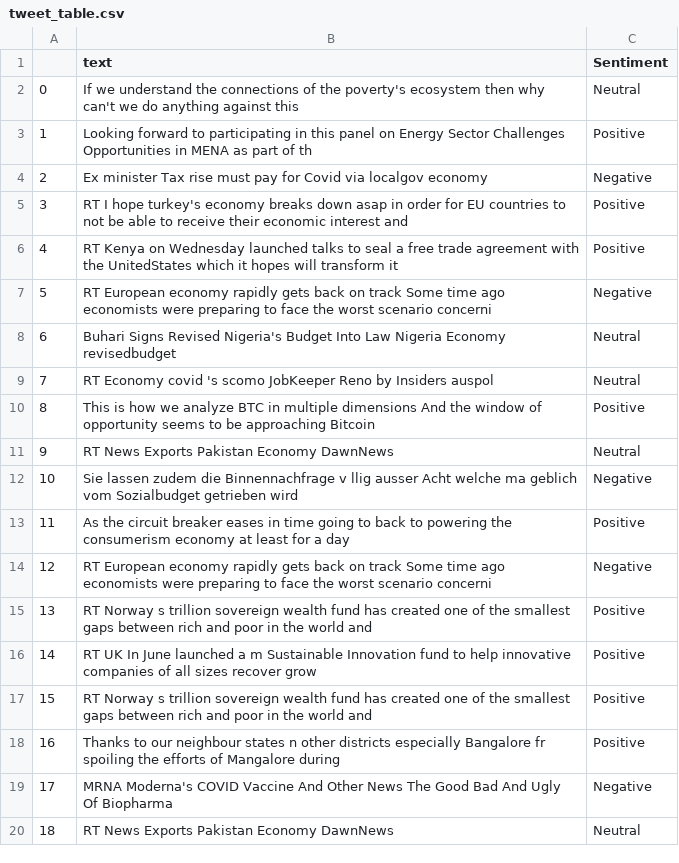
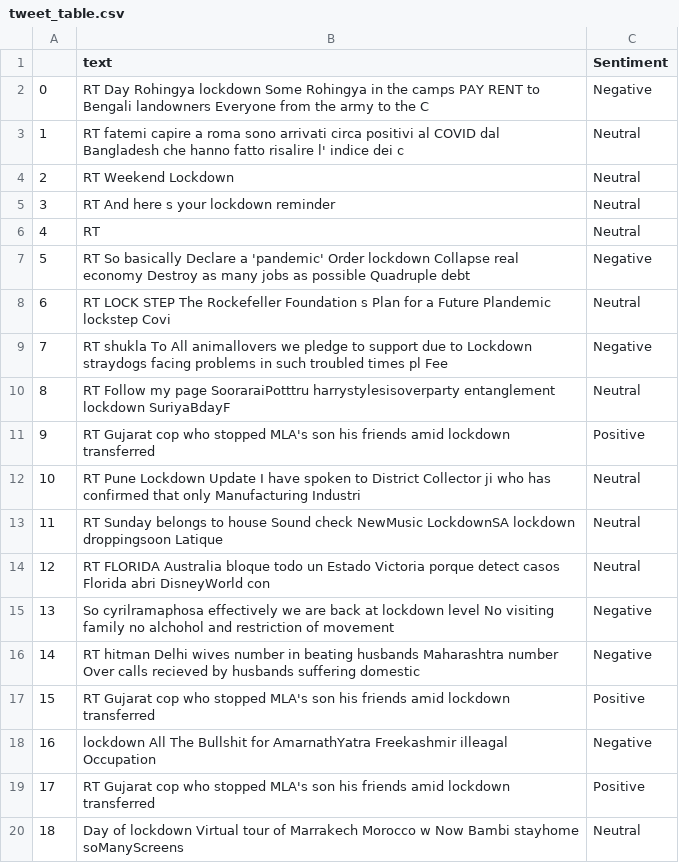
Before and after one commit to SmartPracticeschool/SBSPS-Challenge-2606-Sentiment-Analysis-of-COVID-19-Tweets-Visualization-Dashboard, a CSV file: public/tweet_table.csv, drawn as a sheet; only a part is shown; the diff covers the shown part only.

```diff
--- a/public/tweet_table.csv
+++ b/public/tweet_table.csv
@@ -1,20 +1,20 @@
 ,text,Sentiment
-0,If we understand the connections of the poverty's ecosystem then why can't we do anything against this,Neutral
-1,Looking forward to participating in this panel on Energy Sector Challenges Opportunities in MENA as part of th,Positive
-2,Ex minister Tax rise must pay for Covid via localgov economy,Negative
-3,RT I hope turkey's economy breaks down asap in order for EU countries to not be able to receive their economic interest and,Positive
-4,RT Kenya on Wednesday launched talks to seal a free trade agreement with the UnitedStates which it hopes will transform it,Positive
-5,RT European economy rapidly gets back on track Some time ago economists were preparing to face the worst scenario concerni,Negative
-6,Buhari Signs Revised Nigeria's Budget Into Law Nigeria Economy revisedbudget,Neutral
-7,RT Economy covid 's scomo JobKeeper Reno by Insiders auspol,Neutral
-8,This is how we analyze BTC in multiple dimensions And the window of opportunity seems to be approaching Bitcoin,Positive
-9,RT News Exports Pakistan Economy DawnNews,Neutral
-10,Sie lassen zudem die Binnennachfrage v llig ausser Acht welche ma geblich vom Sozialbudget getrieben wird,Negative
-11,As the circuit breaker eases in time going to back to powering the consumerism economy at least for a day,Positive
-12,RT European economy rapidly gets back on track Some time ago economists were preparing to face the worst scenario concerni,Negative
-13,RT Norway s trillion sovereign wealth fund has created one of the smallest gaps between rich and poor in the world and,Positive
-14,RT UK In June launched a m Sustainable Innovation fund to help innovative companies of all sizes recover grow,Positive
-15,RT Norway s trillion sovereign wealth fund has created one of the smallest gaps between rich and poor in the world and,Positive
-16,Thanks to our neighbour states n other districts especially Bangalore fr spoiling the efforts of Mangalore during,Positive
-17,MRNA Moderna's COVID Vaccine And Other News The Good Bad And Ugly Of Biopharma,Negative
-18,RT News Exports Pakistan Economy DawnNews,Neutral
+0,RT Day Rohingya lockdown Some Rohingya in the camps PAY RENT to Bengali landowners Everyone from the army to the C,Negative
+1,RT fatemi capire a roma sono arrivati circa positivi al COVID dal Bangladesh che hanno fatto risalire l' indice dei c,Neutral
+2,RT Weekend Lockdown,Neutral
+3,RT And here s your lockdown reminder,Neutral
+4,RT,Neutral
+5,RT So basically Declare a 'pandemic' Order lockdown Collapse real economy Destroy as many jobs as possible Quadruple debt,Negative
+6,RT LOCK STEP The Rockefeller Foundation s Plan for a Future Plandemic lockstep Covi,Neutral
+7,RT shukla To All animallovers we pledge to support due to Lockdown straydogs facing problems in such troubled times pl Fee,Negative
+8,RT Follow my page SooraraiPotttru harrystylesisoverparty entanglement lockdown SuriyaBdayF,Neutral
+9,RT Gujarat cop who stopped MLA's son his friends amid lockdown transferred,Positive
+10,RT Pune Lockdown Update I have spoken to District Collector ji who has confirmed that only Manufacturing Industri,Neutral
+11,RT Sunday belongs to house Sound check NewMusic LockdownSA lockdown droppingsoon Latique,Neutral
+12,RT FLORIDA Australia bloque todo un Estado Victoria porque detect casos Florida abri DisneyWorld con,Neutral
+13,So cyrilramaphosa effectively we are back at lockdown level No visiting family no alchohol and restriction of movement,Negative
+14,RT hitman Delhi wives number in beating husbands Maharashtra number Over calls recieved by husbands suffering domestic,Negative
+15,RT Gujarat cop who stopped MLA's son his friends amid lockdown transferred,Positive
+16,lockdown All The Bullshit for AmarnathYatra Freekashmir illeagal Occupation,Negative
+17,RT Gujarat cop who stopped MLA's son his friends amid lockdown transferred,Positive
+18,Day of lockdown Virtual tour of Marrakech Morocco w Now Bambi stayhome soManyScreens,Neutral
```
Also changed, not shown: 136 edited cells elsewhere in this file, 5 other files.
